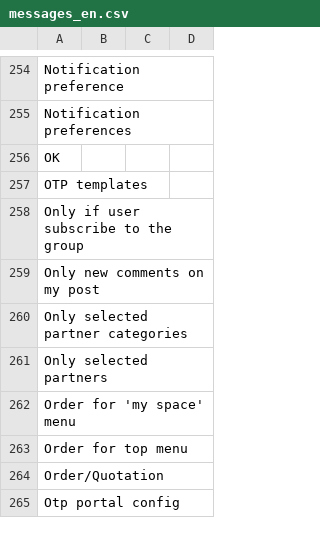
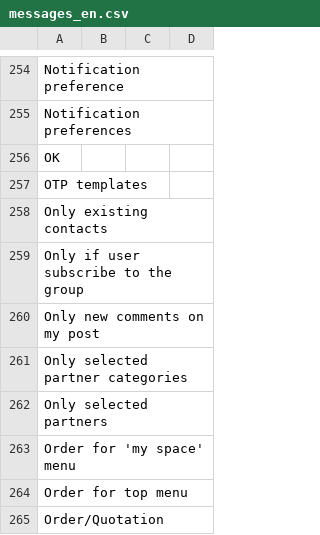
Before and after one commit to axelor/axelor-portal, a CSV file: src/main/resources/i18n/messages_en.csv, drawn as a sheet; only a part is shown, gaps mark what is left out; the shorter side is filled out with more unchanged rows.

```diff
--- a/src/main/resources/i18n/messages_en.csv
+++ b/src/main/resources/i18n/messages_en.csv
@@ -257,2 +257,3 @@
 "OTP templates",,,
+"Only existing contacts",,,
 "Only if user subscribe to the group",,,
```
Also changed, not shown: src/main/resources/i18n/messages.csv, src/main/resources/i18n/messages_fr.csv, 2 other files.
